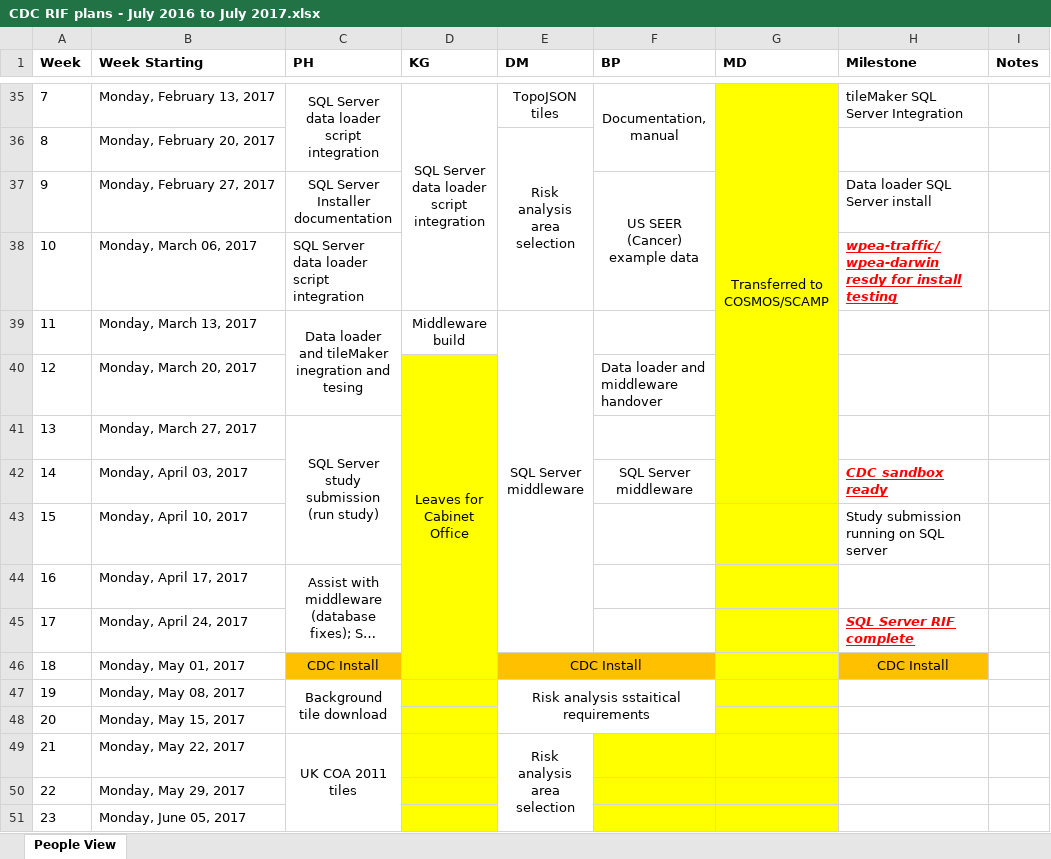
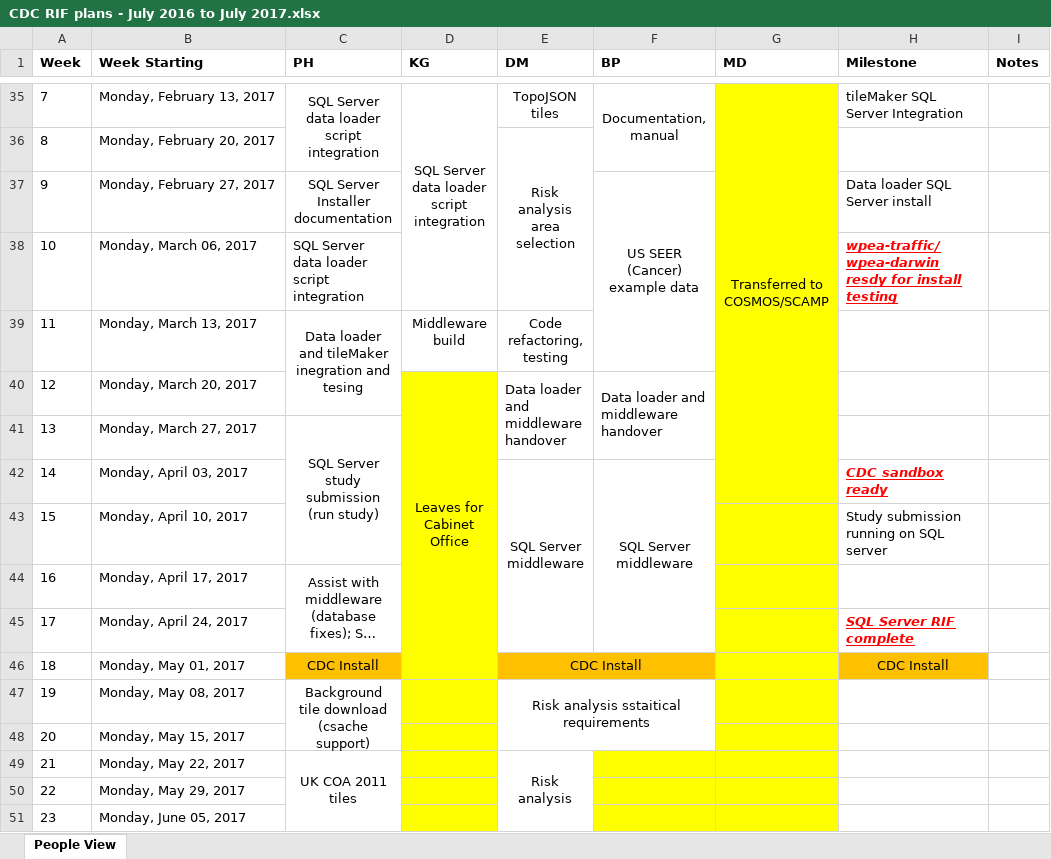
Before and after one commit to smallAreaHealthStatisticsUnit/rapidInquiryFacility, an Excel workbook: Progress Reports/CDC Monthly progress reports/2017/CDC RIF plans - July 2016 to July 2017.xlsx, sheet People View, drawn as a sheet; only a part is shown, gaps mark what is left out; long unchanged cells end in …; values as stored, in another font and other column widths than the file's, no borders; the diff names each change by its address in the sheet, - before the commit and + after, or states it on an @@ line.

Commit message:
Plan update

```diff
--- a/Progress Reports/CDC Monthly progress reports/2017/CDC RIF plans - July 2016 to July 2017.xlsx (sheet People View)
+++ b/Progress Reports/CDC Monthly progress reports/2017/CDC RIF plans - July 2016 to July 2017.xlsx (sheet People View)
-F37:F38 merged
+F37:F39 merged
-E39 (DM): SQL Server middleware
+E39 (DM): Code refactoring, testing
-E39:E45 merged
-E40 (DM): (empty)
+E40 (DM): Data loader and middleware handover
+E40:E41 merged
+F40:F41 merged
-E42 (DM): (empty)
+E42 (DM): SQL Server middleware
+E42:E45 merged
+F42:F45 merged
-C47 (PH): Background tile download
+C47 (PH): Background tile download (csache support)
-E49 (DM): Risk analysis area selection
+E49 (DM): Risk analysis
```
Also changed, not shown: 3 other files.
